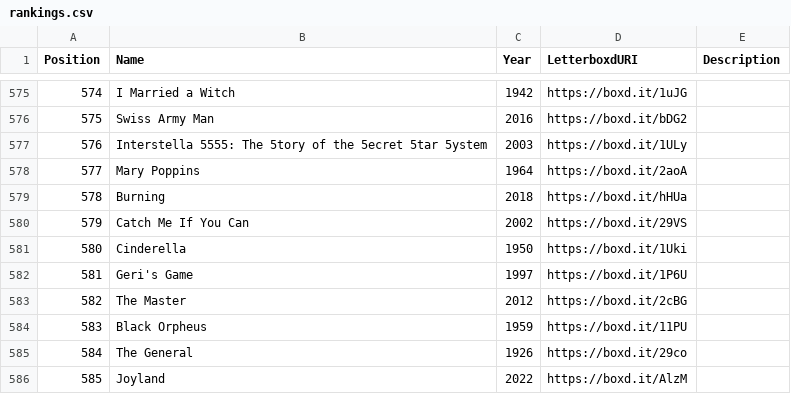
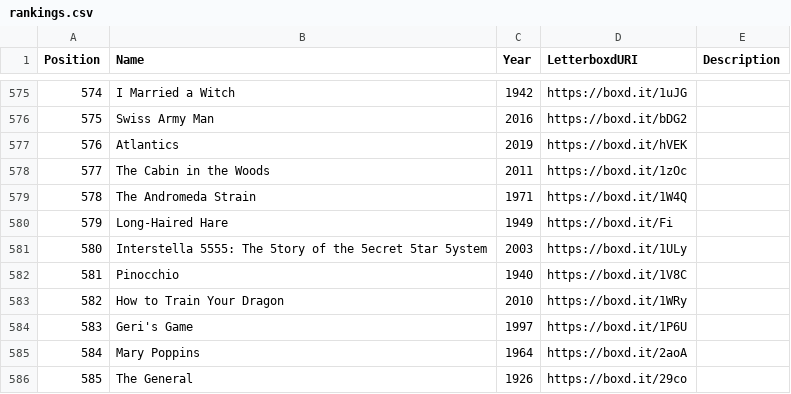
Before and after one commit to MrHen/movie-sorter, a CSV file: rankings.csv, drawn as a sheet; only a part is shown, gaps mark what is left out; the diff covers the shown part only.

```diff
--- a/rankings.csv
+++ b/rankings.csv
@@ -576,11 +576,11 @@ Position,Name,Year,LetterboxdURI,Description
 575,Swiss Army Man,2016,https://boxd.it/bDG2,
-576,Interstella 5555: The 5tory of the 5ecret 5tar 5ystem,2003,https://boxd.it/1ULy,
-577,Mary Poppins,1964,https://boxd.it/2aoA,
-578,Burning,2018,https://boxd.it/hHUa,
-579,Catch Me If You Can,2002,https://boxd.it/29VS,
-580,Cinderella,1950,https://boxd.it/1Uki,
-581,Geri's Game,1997,https://boxd.it/1P6U,
-582,The Master,2012,https://boxd.it/2cBG,
-583,Black Orpheus,1959,https://boxd.it/11PU,
-584,The General,1926,https://boxd.it/29co,
-585,Joyland,2022,https://boxd.it/AlzM,
+576,Atlantics,2019,https://boxd.it/hVEK,
+577,The Cabin in the Woods,2011,https://boxd.it/1zOc,
+578,The Andromeda Strain,1971,https://boxd.it/1W4Q,
+579,Long-Haired Hare,1949,https://boxd.it/Fi,
+580,Interstella 5555: The 5tory of the 5ecret 5tar 5ystem,2003,https://boxd.it/1ULy,
+581,Pinocchio,1940,https://boxd.it/1V8C,
+582,How to Train Your Dragon,2010,https://boxd.it/1WRy,
+583,Geri's Game,1997,https://boxd.it/1P6U,
+584,Mary Poppins,1964,https://boxd.it/2aoA,
+585,The General,1926,https://boxd.it/29co,
```
Also changed, not shown: 57 edited cells elsewhere in this file, 1 other file.
